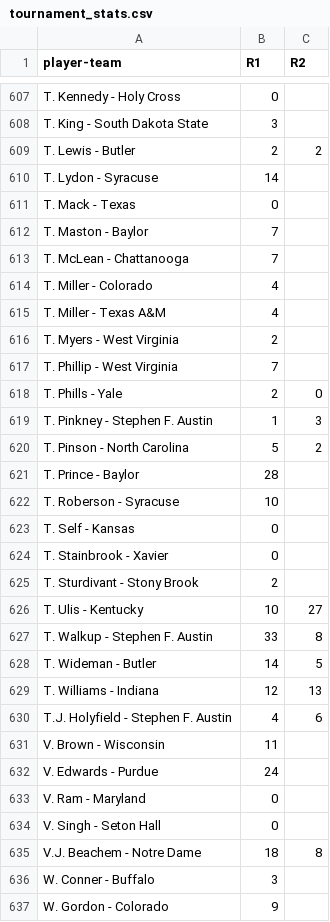
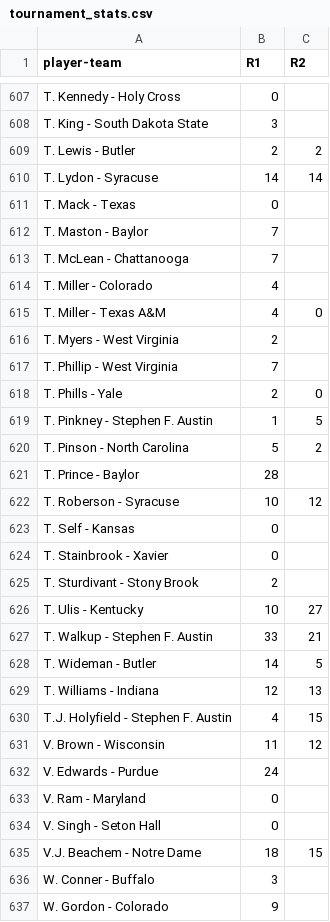
Before and after one commit to jdicello/NCAA_Player_Pool, a CSV file: output/tournament_stats.csv, drawn as a sheet; only a part is shown, gaps mark what is left out; the diff covers the shown part only.

```diff
--- a/output/tournament_stats.csv
+++ b/output/tournament_stats.csv
@@ -609,3 +609,3 @@ T. King - South Dakota State,3,
 T. Lewis - Butler,2,2
-T. Lydon - Syracuse,14,
+T. Lydon - Syracuse,14,14
 T. Mack - Texas,0,
@@ -614,3 +614,3 @@ T. McLean - Chattanooga,7,
 T. Miller - Colorado,4,
-T. Miller - Texas A&M,4,
+T. Miller - Texas A&M,4,0
 T. Myers - West Virginia,2,
@@ -618,6 +618,6 @@ T. Phillip - West Virginia,7,
 T. Phills - Yale,2,0
-T. Pinkney - Stephen F. Austin,1,3
+T. Pinkney - Stephen F. Austin,1,5
 T. Pinson - North Carolina,5,2
 T. Prince - Baylor,28,
-T. Roberson - Syracuse,10,
+T. Roberson - Syracuse,10,12
 T. Self - Kansas,0,
@@ -626,7 +626,7 @@ T. Sturdivant - Stony Brook,2,
 T. Ulis - Kentucky,10,27
-T. Walkup - Stephen F. Austin,33,8
+T. Walkup - Stephen F. Austin,33,21
 T. Wideman - Butler,14,5
 T. Williams - Indiana,12,13
-T.J. Holyfield - Stephen F. Austin,4,6
-V. Brown - Wisconsin,11,
+T.J. Holyfield - Stephen F. Austin,4,15
+V. Brown - Wisconsin,11,12
 V. Edwards - Purdue,24,
@@ -634,3 +634,3 @@ V. Ram - Maryland,0,
 V. Singh - Seton Hall,0,
-V.J. Beachem - Notre Dame,18,8
+V.J. Beachem - Notre Dame,18,15
 W. Conner - Buffalo,3,
```
Also changed, not shown: 112 edited cells elsewhere in this file, 2 other files.
